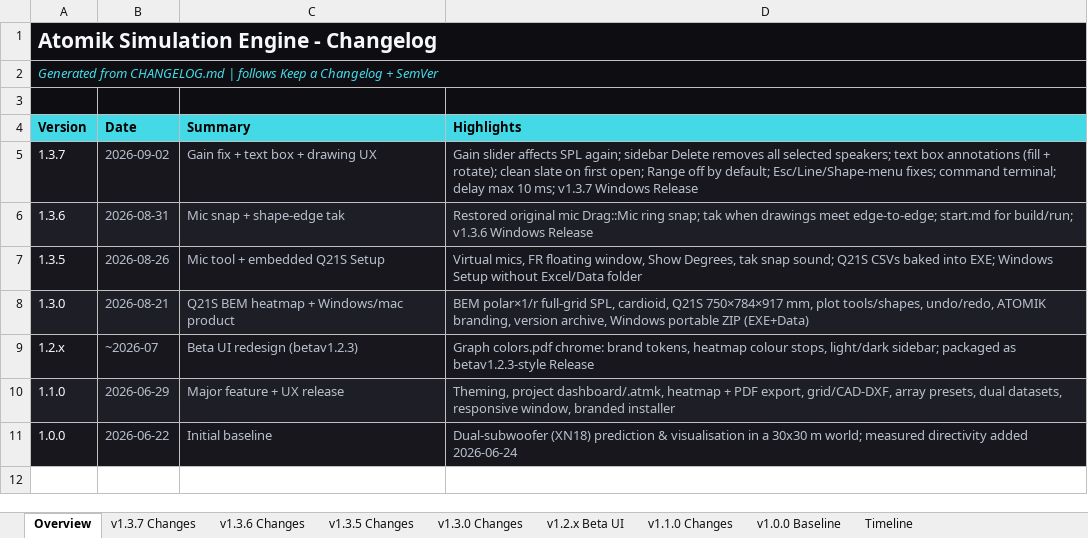
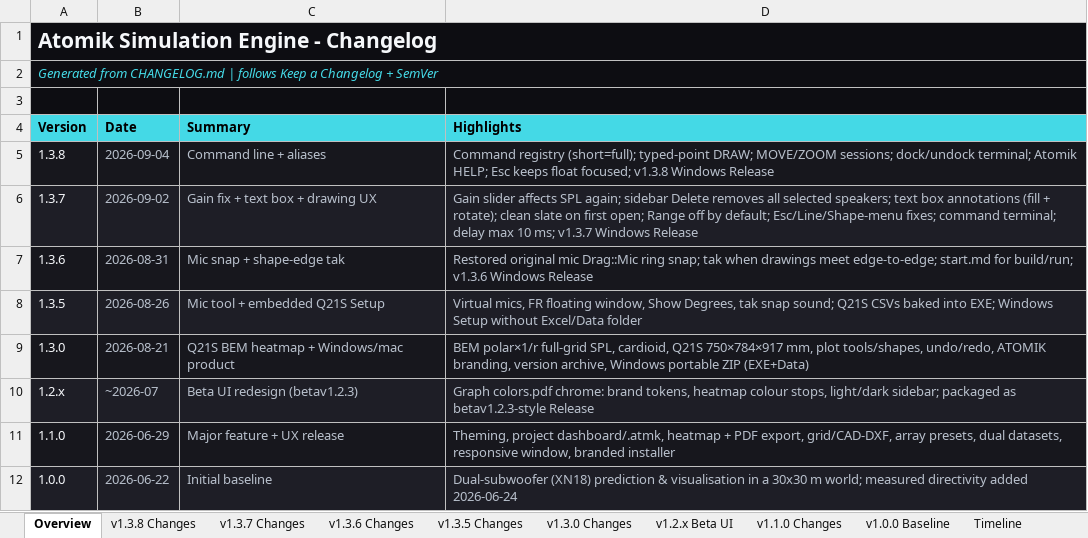
Before and after one commit to Abhishek371222/prediction-software, an Excel workbook: ShyamGui/CHANGELOG.xlsx, sheet Overview, drawn as a sheet; values as stored, in another font and other column widths than the file's, no borders; the diff names each change by its address in the sheet, - before the commit and + after, or states it on an @@ line.

```diff
--- a/ShyamGui/CHANGELOG.xlsx (sheet Overview)
+++ b/ShyamGui/CHANGELOG.xlsx (sheet Overview)
+sheet tab: v1.3.8 Changes
+row 5: 1.3.8 | 2026-09-04 | Command line + aliases | Command registry (short=full); typed-point DRAW; MOVE/ZOOM sessions; dock/undock terminal; Atomik HELP; Esc keeps float focused; v1.3.8 Windows Release
```
Also changed, not shown: 34 other files.
